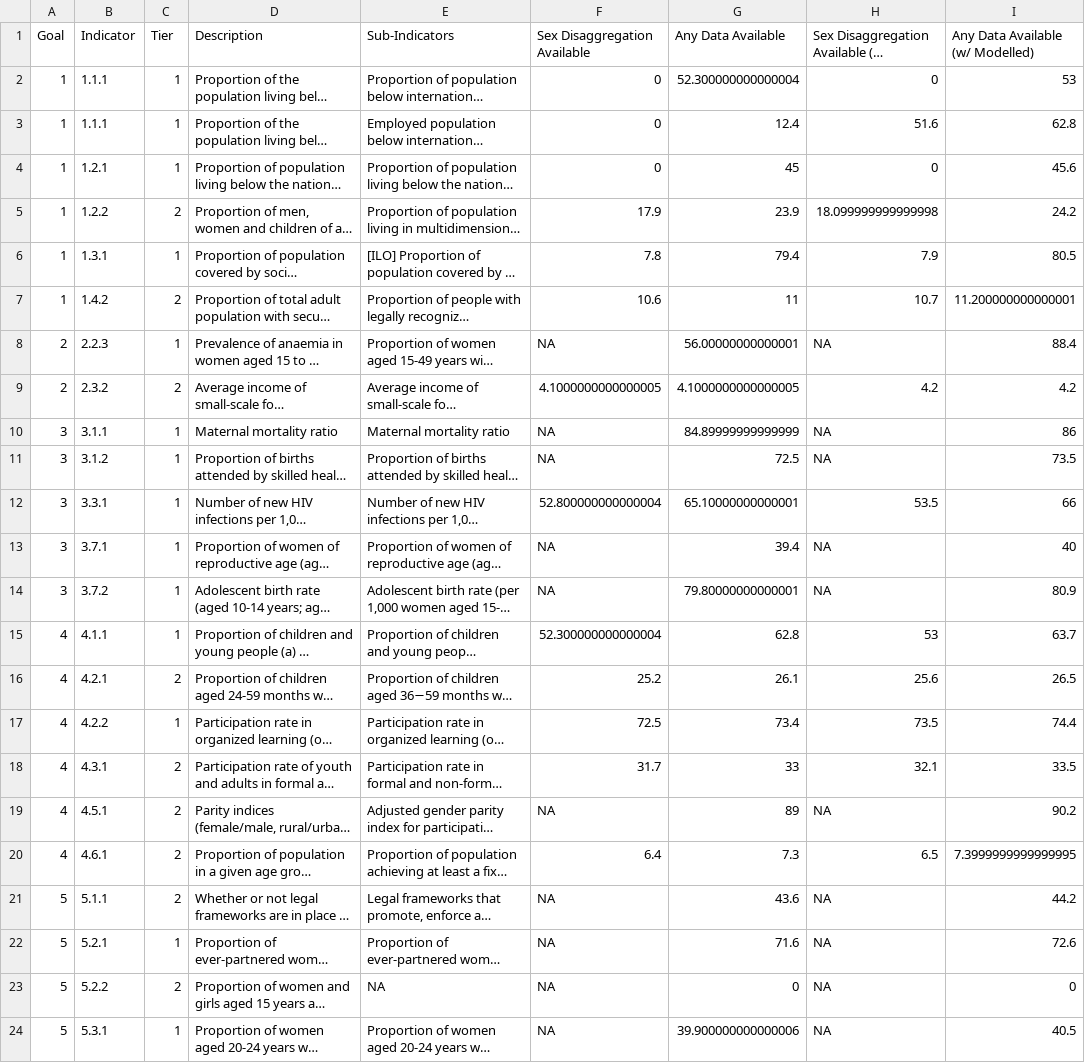
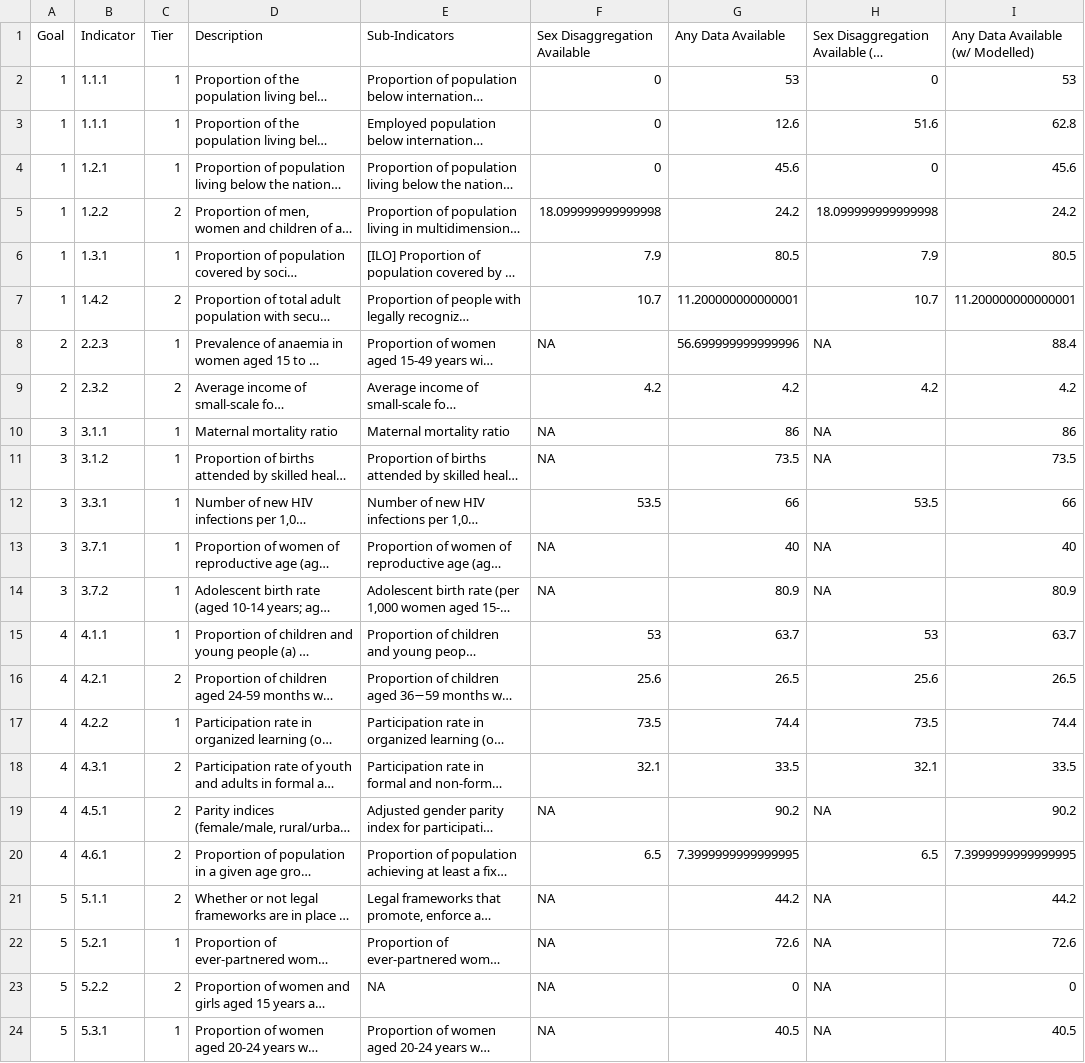
Before and after one commit to stacybri/Gender-SPI, a CSV file: 03_output_data/table1_combined.csv, drawn as a sheet; only a part is shown; long unchanged cells end in …; the diff covers the shown part only; the diff names each change by its address in the sheet, - before the commit and + after, or states it on an @@ line.

```diff
--- a/03_output_data/table1_combined.csv
+++ b/03_output_data/table1_combined.csv
-G2 (Any Data Available): 52.300000000000004
+G2 (Any Data Available): 53
-G3 (Any Data Available): 12.4
+G3 (Any Data Available): 12.6
-G4 (Any Data Available): 45
+G4 (Any Data Available): 45.6
-F5 (Sex Disaggregation Available): 17.9
+F5 (Sex Disaggregation Available): 18.099999999999998
-G5 (Any Data Available): 23.9
+G5 (Any Data Available): 24.2
-F6 (Sex Disaggregation Available): 7.8
+F6 (Sex Disaggregation Available): 7.9
-G6 (Any Data Available): 79.4
+G6 (Any Data Available): 80.5
-F7 (Sex Disaggregation Available): 10.6
+F7 (Sex Disaggregation Available): 10.7
-G7 (Any Data Available): 11
+G7 (Any Data Available): 11.200000000000001
-G8 (Any Data Available): 56.00000000000001
+G8 (Any Data Available): 56.699999999999996
-F9 (Sex Disaggregation Available): 4.1000000000000005
+F9 (Sex Disaggregation Available): 4.2
-G9 (Any Data Available): 4.1000000000000005
+G9 (Any Data Available): 4.2
-G10 (Any Data Available): 84.89999999999999
+G10 (Any Data Available): 86
-G11 (Any Data Available): 72.5
+G11 (Any Data Available): 73.5
-F12 (Sex Disaggregation Available): 52.800000000000004
+F12 (Sex Disaggregation Available): 53.5
-G12 (Any Data Available): 65.10000000000001
+G12 (Any Data Available): 66
-G13 (Any Data Available): 39.4
+G13 (Any Data Available): 40
-G14 (Any Data Available): 79.80000000000001
+G14 (Any Data Available): 80.9
-F15 (Sex Disaggregation Available): 52.300000000000004
+F15 (Sex Disaggregation Available): 53
-G15 (Any Data Available): 62.8
+G15 (Any Data Available): 63.7
-F16 (Sex Disaggregation Available): 25.2
+F16 (Sex Disaggregation Available): 25.6
-G16 (Any Data Available): 26.1
+G16 (Any Data Available): 26.5
-F17 (Sex Disaggregation Available): 72.5
+F17 (Sex Disaggregation Available): 73.5
-G17 (Any Data Available): 73.4
+G17 (Any Data Available): 74.4
-F18 (Sex Disaggregation Available): 31.7
+F18 (Sex Disaggregation Available): 32.1
-G18 (Any Data Available): 33
+G18 (Any Data Available): 33.5
-G19 (Any Data Available): 89
+G19 (Any Data Available): 90.2
-F20 (Sex Disaggregation Available): 6.4
+F20 (Sex Disaggregation Available): 6.5
-G20 (Any Data Available): 7.3
+G20 (Any Data Available): 7.3999999999999995
-G21 (Any Data Available): 43.6
+G21 (Any Data Available): 44.2
-G22 (Any Data Available): 71.6
+G22 (Any Data Available): 72.6
-G24 (Any Data Available): 39.900000000000006
+G24 (Any Data Available): 40.5
```
Also changed, not shown: 32 edited cells elsewhere in this file, 03_output_data/table1_full.csv, 13 other files.
